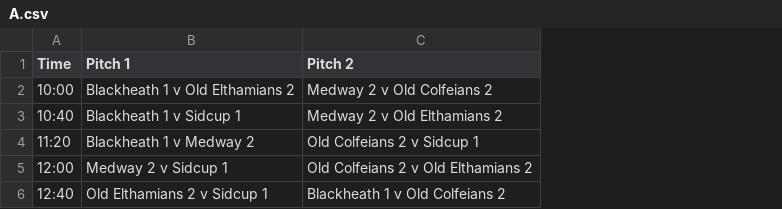
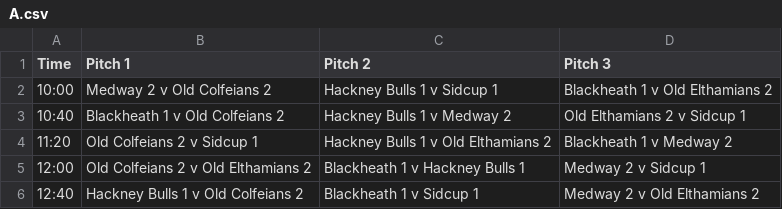
Before and after one commit to dominicsayers/blackheath-festival-2018, a CSV file: schedules/U8/A.csv, drawn as a sheet; removed rows and columns are numbered as before the commit, all else as after; the diff names each change by its address in the sheet, - before the commit and + after, or states it on an @@ line.

```diff
--- a/schedules/U8/A.csv
+++ b/schedules/U8/A.csv
-column B (Pitch 1), rows 2-6: Blackheath 1 v Old Elthamians 2 | Blackheath 1 v Sidcup 1 | Blackheath 1 v Medway 2 | Medway 2 v Sidcup 1 | Old Elthamians 2 v Sidcup 1
+column C (Pitch 2), rows 2-6: Hackney Bulls 1 v Sidcup 1 | Hackney Bulls 1 v Medway 2 | Hackney Bulls 1 v Old Elthamians 2 | Blackheath 1 v Hackney Bulls 1 | Blackheath 1 v Sidcup 1
+column D (Pitch 3), rows 2-6: Blackheath 1 v Old Elthamians 2 | Old Elthamians 2 v Sidcup 1 | Blackheath 1 v Medway 2 | Medway 2 v Sidcup 1 | Medway 2 v Old Elthamians 2
-B1: Pitch 2
+B1: Pitch 1
-B3 (Pitch 1): Medway 2 v Old Elthamians 2
+B3 (Pitch 1): Blackheath 1 v Old Colfeians 2
-B6 (Pitch 1): Blackheath 1 v Old Colfeians 2
+B6 (Pitch 1): Hackney Bulls 1 v Old Colfeians 2
```
Also changed, not shown: schedules/U10/B.csv, schedules/U10/C.csv, 22 other files.
